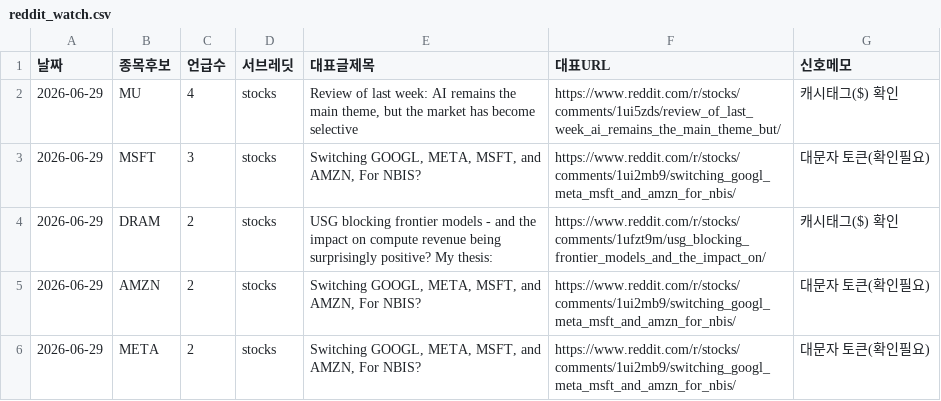
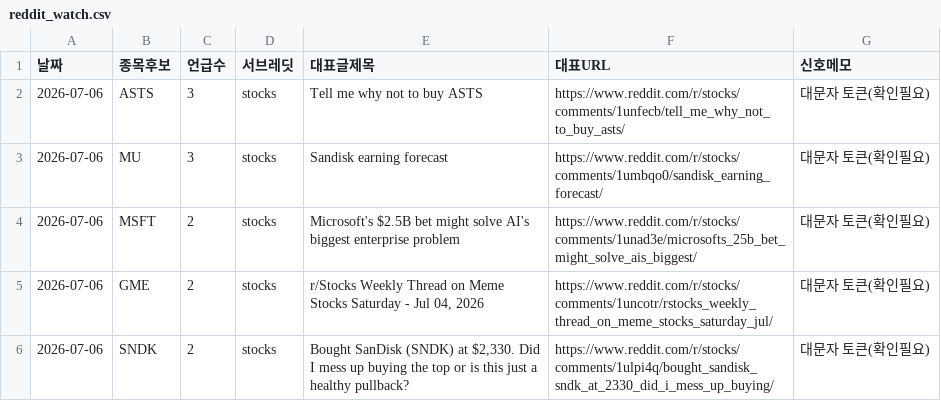
Before and after one commit to onepuhch/research, a CSV file: data/processed/reddit_watch.csv, drawn as a sheet.

```diff
--- a/data/processed/reddit_watch.csv
+++ b/data/processed/reddit_watch.csv
@@ -1,6 +1,6 @@
 날짜,종목후보,언급수,서브레딧,대표글제목,대표URL,신호메모
-2026-06-29,MU,4,stocks,"Review of last week: AI remains the main theme, but the market has become selective",https://www.reddit.com/r/stocks/comments/1ui5zds/review_of_last_week_ai_remains_the_main_theme_but/,캐시태그($) 확인
-2026-06-29,MSFT,3,stocks,"Switching GOOGL, META, MSFT, and AMZN, For NBIS?",https://www.reddit.com/r/stocks/comments/1ui2mb9/switching_googl_meta_msft_and_amzn_for_nbis/,대문자 토큰(확인필요)
-2026-06-29,DRAM,2,stocks,USG blocking frontier models - and the impact on compute revenue being surprisingly positive? My thesis:,https://www.reddit.com/r/stocks/comments/1ufzt9m/usg_blocking_frontier_models_and_the_impact_on/,캐시태그($) 확인
-2026-06-29,AMZN,2,stocks,"Switching GOOGL, META, MSFT, and AMZN, For NBIS?",https://www.reddit.com/r/stocks/comments/1ui2mb9/switching_googl_meta_msft_and_amzn_for_nbis/,대문자 토큰(확인필요)
-2026-06-29,META,2,stocks,"Switching GOOGL, META, MSFT, and AMZN, For NBIS?",https://www.reddit.com/r/stocks/comments/1ui2mb9/switching_googl_meta_msft_and_amzn_for_nbis/,대문자 토큰(확인필요)
+2026-07-06,ASTS,3,stocks,Tell me why not to buy ASTS,https://www.reddit.com/r/stocks/comments/1unfecb/tell_me_why_not_to_buy_asts/,대문자 토큰(확인필요)
+2026-07-06,MU,3,stocks,Sandisk earning forecast,https://www.reddit.com/r/stocks/comments/1umbqo0/sandisk_earning_forecast/,대문자 토큰(확인필요)
+2026-07-06,MSFT,2,stocks,Microsoft's $2.5B bet might solve AI's biggest enterprise problem,https://www.reddit.com/r/stocks/comments/1unad3e/microsofts_25b_bet_might_solve_ais_biggest/,대문자 토큰(확인필요)
+2026-07-06,GME,2,stocks,"r/Stocks Weekly Thread on Meme Stocks Saturday - Jul 04, 2026",https://www.reddit.com/r/stocks/comments/1uncotr/rstocks_weekly_thread_on_meme_stocks_saturday_jul/,대문자 토큰(확인필요)
+2026-07-06,SNDK,2,stocks,"Bought SanDisk (SNDK) at $2,330. Did I mess up buying the top or is this just a healthy pullback?",https://www.reddit.com/r/stocks/comments/1ulpi4q/bought_sandisk_sndk_at_2330_did_i_mess_up_buying/,대문자 토큰(확인필요)
```
